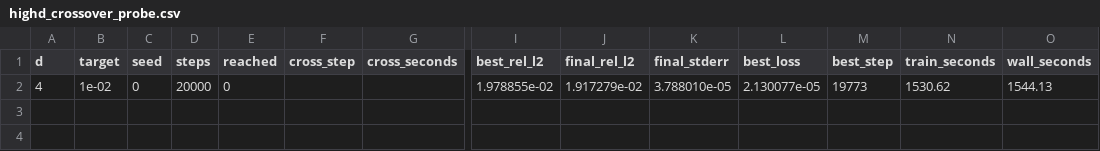
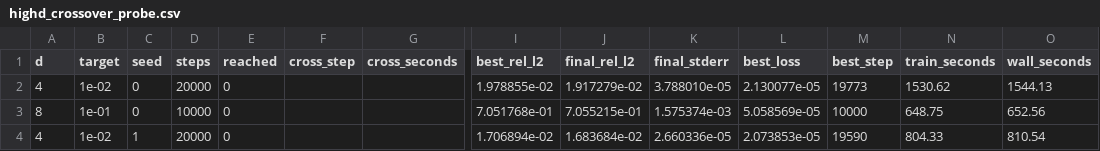
Before and after one commit to porth-bot/pinn-from-scratch, a CSV file: logs/highd_crossover_probe.csv, drawn as a sheet; only a part is shown, gaps mark what is left out; rows hold the shown columns only; the diff names each change by its address in the sheet, - before the commit and + after, or states it on an @@ line.

Commit message:
Finish the two probes, and let them fail in their own ways
The d = 8 and d = 4 budget probes were recorded not-run last commit
because they kept being starved. The cause was misdiagnosed as external
load: this host idle-suspends whenever no foreground command is holding
it, so a detached job gains almost no CPU between invocations. Held in
the foreground it runs at full speed -- 226 CPU-seconds per 100 s of
wall clock -- and all three cells finished in 24 minutes.

d = 8 at 1e-1, 2x the budget, is the cell the headline rests on and it is
emphatic: 10,000 steps land at 7.052e-1 against 7.06e-1 at 5,000. The
extra budget bought NOTHING, and Sec. 11's decoupling is confirmed rather
than assumed -- last quarter the loss falls 4.25x while the error moves
1.03x against a heuristic 2.06x.

d = 4 at 1e-2 now has its second seed: 1.98e-2 and 1.71e-2, still 1.7x
short at 4x the budget.

That exposed a canned conclusion in my own reporting. report_probe
printed 'p is not identified' unconditionally, which is true of d = 4
(2 of 8 windows have the error flat or RISING) and false of d = 8, whose
trailing half spans only 1.2x and whose four windows agree at p in
[-0.079, -0.017]. So the two failures are now separated, and the stronger
statement is the one that was being thrown away: at d = 8 the implied
budget is unidentified as a number (5.2e14 to 3.5e53 steps) but every
window agrees it is out of reach, the most optimistic asking 1e11 times
the fixed budget -- about 66,000 years at 126 ms/step.

probe_trend also had a real bug: it pooled seeds into one regression, so
the spread it reported mixed between-seed with along-trajectory variation
and became uninterpretable exactly when a second seed existed. Fits are
per seed now, and steps_to_target is checked against the closed form
rather than against another fit.

Section 12 and the Limitations entry follow the measurements: 'train
longer' is now tested at both termini and the answer is no at both, so
the step-count question is closed and what remains untested is a
differently *shaped* budget -- importance-sampled collocation above all,
since the top 1% of uniform points carry 89% of the norm at d = 16.

```diff
--- a/logs/highd_crossover_probe.csv
+++ b/logs/highd_crossover_probe.csv
+row 3: 8 | 1e-01 | 0 | 10000 | 0 |  |  | 7.051768e-01 | 7.055215e-01 | 1.575374e-03 | 5.058569e-05 | 10000 | 648.75 | 652.56
+row 4: 4 | 1e-02 | 1 | 20000 | 0 |  |  | 1.706894e-02 | 1.683684e-02 | 2.660336e-05 | 2.073853e-05 | 19590 | 804.33 | 810.54
```
Also changed, not shown: logs/highd_crossover_summary.csv, 5 other files.
